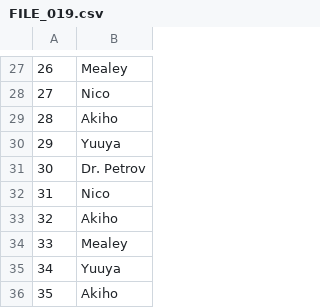
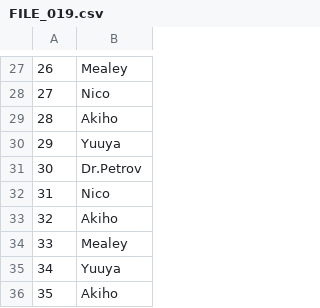
Before and after one commit to acquetto/acquettoita, a CSV file: Export/FILE_019.csv, drawn as a sheet; only a part is shown, gaps mark what is left out.

Commit message:
TRADOTTO COMPLETAMENTE

```diff
--- a/Export/FILE_019.csv
+++ b/Export/FILE_019.csv
@@ -30,3 +30,3 @@
 29;Yuuya
-30;Dr. Petrov
+30;Dr.Petrov
 31;Nico
```
